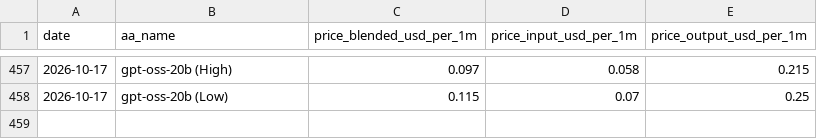
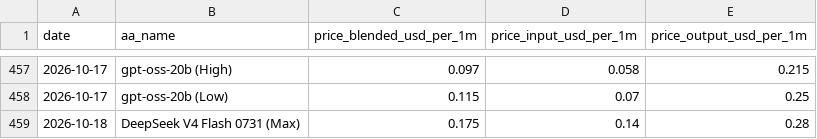
Before and after one commit to JackZamora1/us-china-ai-gap, a CSV file: data/price_history.csv, drawn as a sheet; only a part is shown, gaps mark what is left out; the diff names each change by its address in the sheet, - before the commit and + after, or states it on an @@ line.

```diff
--- a/data/price_history.csv
+++ b/data/price_history.csv
+row 459: 2026-10-18 | DeepSeek V4 Flash 0731 (Max) | 0.175 | 0.14 | 0.28
```
Also changed, not shown: data/prices.csv, 3 other files.
